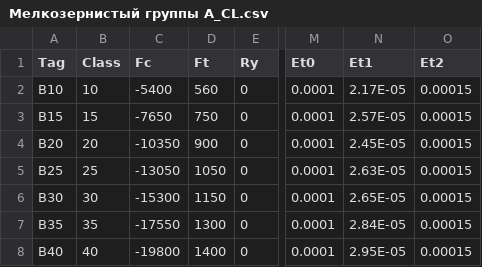
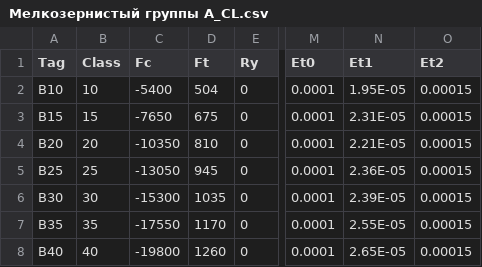
Before and after one commit to rumata-ap/OpenCS, a CSV file: OpenCS/DataSource/Мелкозернистый группы А_CL.csv, drawn as a sheet; only a part is shown, gaps mark what is left out; the diff names each change by its address in the sheet, - before the commit and + after, or states it on an @@ line.

```diff
--- a/OpenCS/DataSource/Мелкозернистый группы А_CL.csv
+++ b/OpenCS/DataSource/Мелкозернистый группы А_CL.csv
-D2 (Ft): 560
+D2 (Ft): 504
-N2 (Et1): 2.17E-05
+N2 (Et1): 1.95E-05
-D3 (Ft): 750
+D3 (Ft): 675
-N3 (Et1): 2.57E-05
+N3 (Et1): 2.31E-05
-D4 (Ft): 900
+D4 (Ft): 810
-N4 (Et1): 2.45E-05
+N4 (Et1): 2.21E-05
-D5 (Ft): 1050
+D5 (Ft): 945
-N5 (Et1): 2.63E-05
+N5 (Et1): 2.36E-05
-D6 (Ft): 1150
+D6 (Ft): 1035
-N6 (Et1): 2.65E-05
+N6 (Et1): 2.39E-05
-D7 (Ft): 1300
+D7 (Ft): 1170
-N7 (Et1): 2.84E-05
+N7 (Et1): 2.55E-05
-D8 (Ft): 1400
+D8 (Ft): 1260
-N8 (Et1): 2.95E-05
+N8 (Et1): 2.65E-05
```
Also changed, not shown: OpenCS/DataSource/Арматура стальная_C.csv, OpenCS/DataSource/Арматура стальная_CL.csv, 5 other files.
